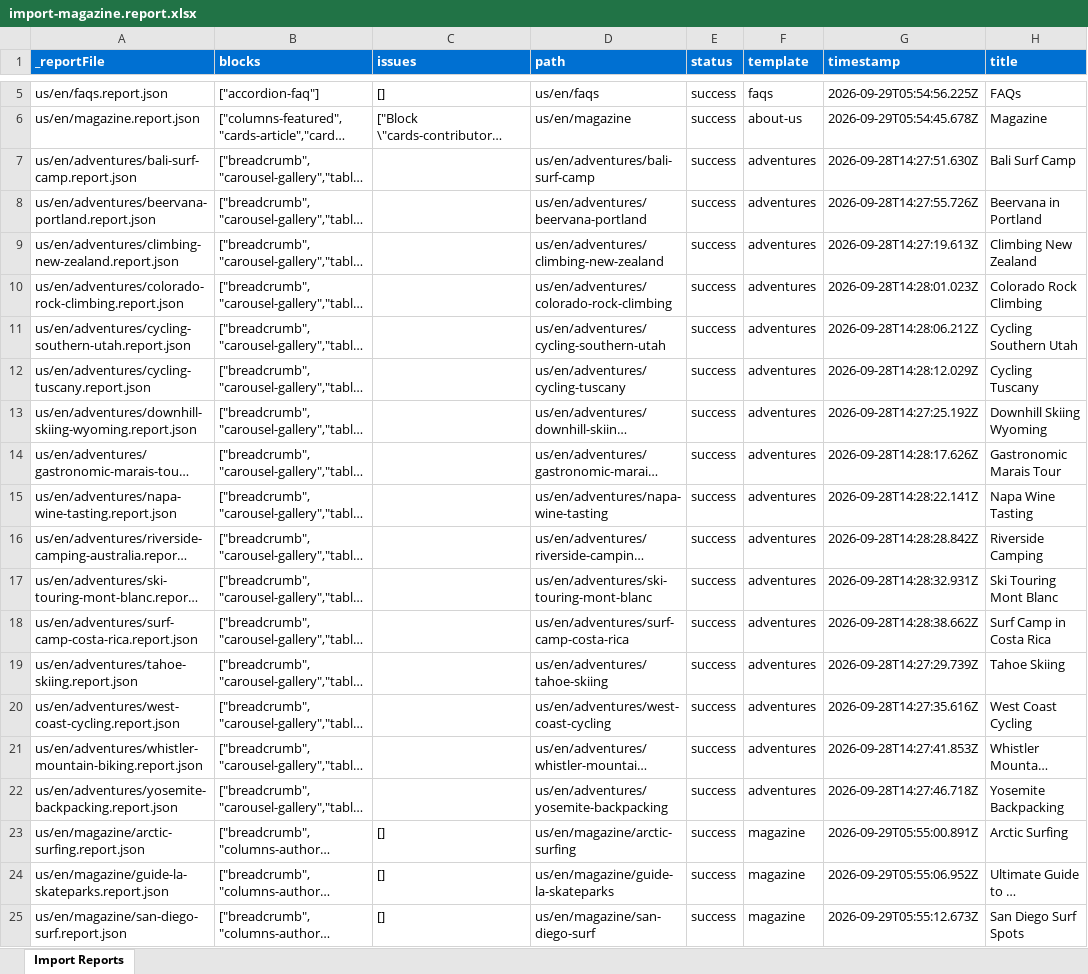
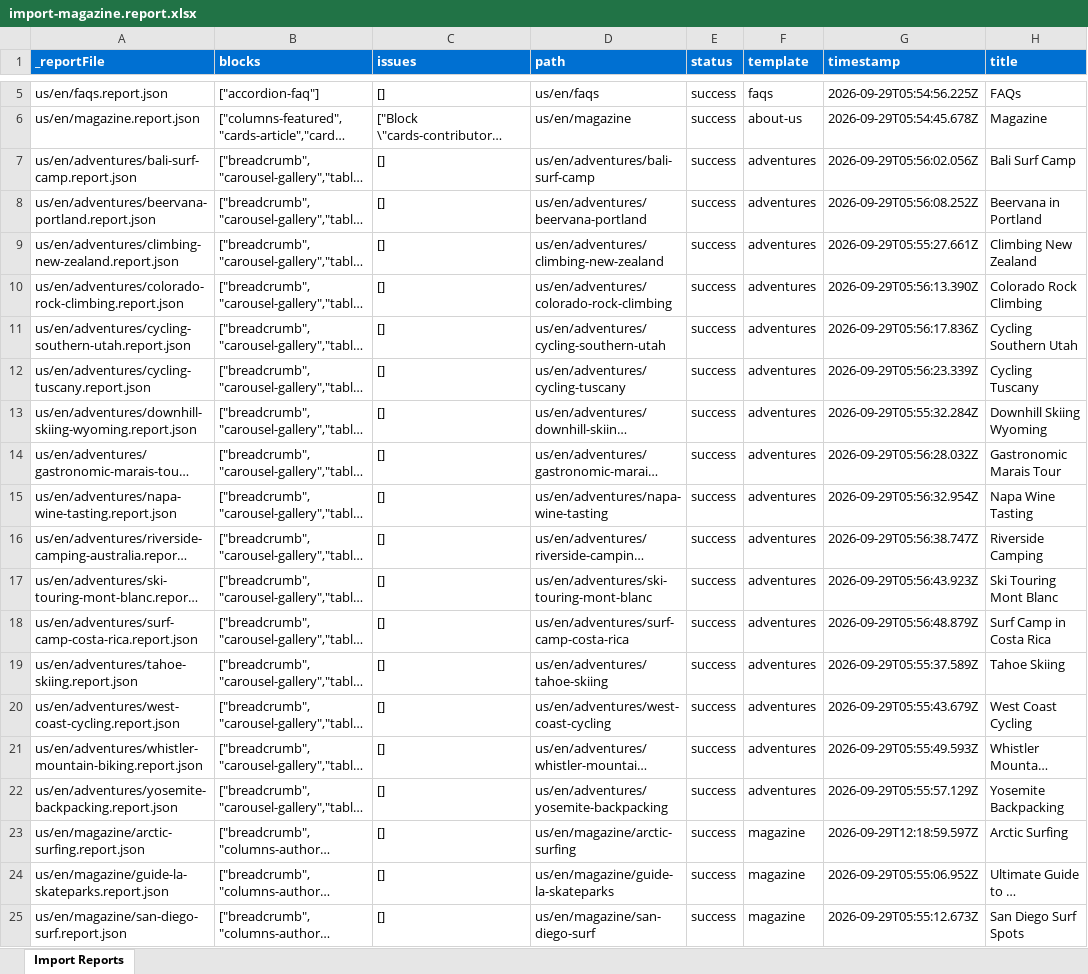
Before and after one commit to nupur1991jain-1/nupur-eds-training, an Excel workbook: tools/importer/reports/import-magazine.report.xlsx, sheet Import Reports, drawn as a sheet; only a part is shown, gaps mark what is left out; long unchanged cells end in …; values as stored, in another font and other column widths than the file's, no borders; the diff names each change by its address in the sheet, - before the commit and + after, or states it on an @@ line.

Commit message:
Update importer
Automated migration updates generated by Experience Modernization Agent.

Changed files: 2

```diff
--- a/tools/importer/reports/import-magazine.report.xlsx (sheet Import Reports)
+++ b/tools/importer/reports/import-magazine.report.xlsx (sheet Import Reports)
-C7:C22 (issues): (empty)
+C7:C22 (issues): []
-G7 (timestamp): 2026-09-28T14:27:51.630Z
+G7 (timestamp): 2026-09-29T05:56:02.056Z
-G8 (timestamp): 2026-09-28T14:27:55.726Z
+G8 (timestamp): 2026-09-29T05:56:08.252Z
-G9 (timestamp): 2026-09-28T14:27:19.613Z
+G9 (timestamp): 2026-09-29T05:55:27.661Z
-G10 (timestamp): 2026-09-28T14:28:01.023Z
+G10 (timestamp): 2026-09-29T05:56:13.390Z
-G11 (timestamp): 2026-09-28T14:28:06.212Z
+G11 (timestamp): 2026-09-29T05:56:17.836Z
-G12 (timestamp): 2026-09-28T14:28:12.029Z
+G12 (timestamp): 2026-09-29T05:56:23.339Z
-G13 (timestamp): 2026-09-28T14:27:25.192Z
+G13 (timestamp): 2026-09-29T05:55:32.284Z
-G14 (timestamp): 2026-09-28T14:28:17.626Z
+G14 (timestamp): 2026-09-29T05:56:28.032Z
-G15 (timestamp): 2026-09-28T14:28:22.141Z
+G15 (timestamp): 2026-09-29T05:56:32.954Z
-G16 (timestamp): 2026-09-28T14:28:28.842Z
+G16 (timestamp): 2026-09-29T05:56:38.747Z
-G17 (timestamp): 2026-09-28T14:28:32.931Z
+G17 (timestamp): 2026-09-29T05:56:43.923Z
-G18 (timestamp): 2026-09-28T14:28:38.662Z
+G18 (timestamp): 2026-09-29T05:56:48.879Z
-G19 (timestamp): 2026-09-28T14:27:29.739Z
+G19 (timestamp): 2026-09-29T05:55:37.589Z
-G20 (timestamp): 2026-09-28T14:27:35.616Z
+G20 (timestamp): 2026-09-29T05:55:43.679Z
-G21 (timestamp): 2026-09-28T14:27:41.853Z
+G21 (timestamp): 2026-09-29T05:55:49.593Z
-G22 (timestamp): 2026-09-28T14:27:46.718Z
+G22 (timestamp): 2026-09-29T05:55:57.129Z
-G23 (timestamp): 2026-09-29T05:55:00.891Z
+G23 (timestamp): 2026-09-29T12:18:59.597Z
```
Also changed, not shown: 1 other file.
